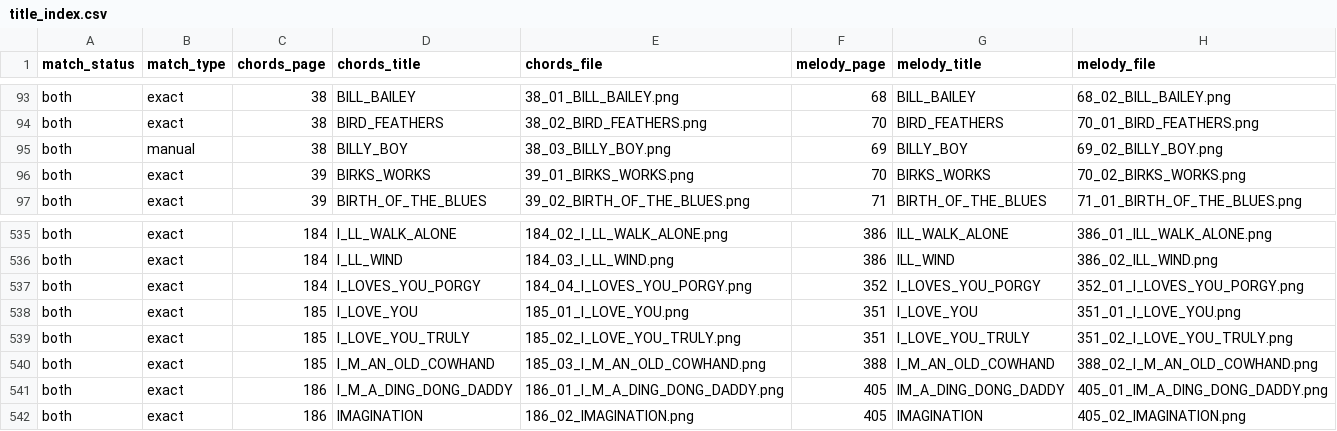
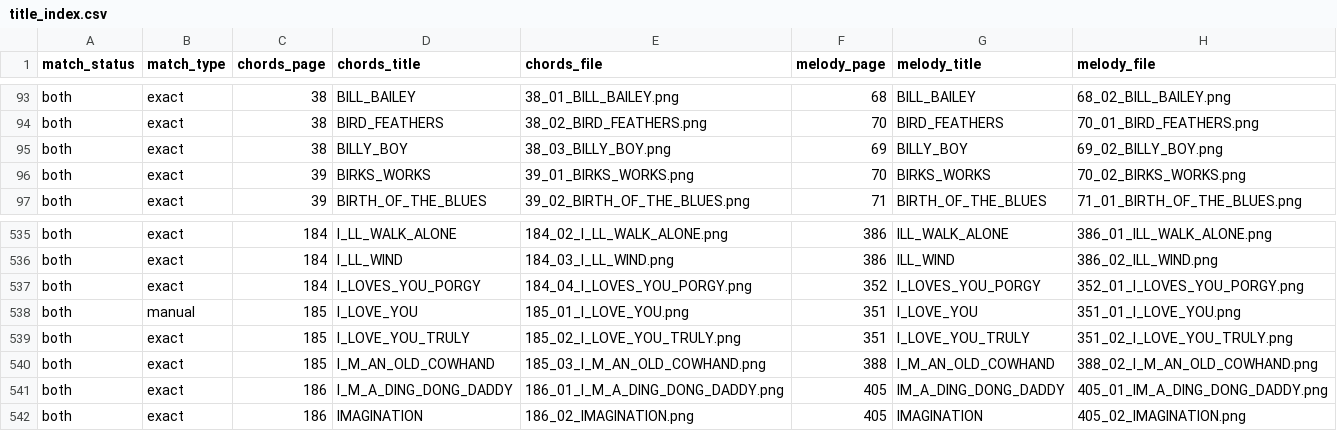
Before and after one commit to 11doris/grilles_digitizer, a CSV file: data/title_index.csv, drawn as a sheet; only a part is shown, gaps mark what is left out; the diff covers the shown part only.

```diff
--- a/data/title_index.csv
+++ b/data/title_index.csv
@@ -94,3 +94,3 @@ both,exact,38,BILL_BAILEY,38_01_BILL_BAILEY.png,68,BILL_BAILEY,68_02_BILL_BAILEY
 both,exact,38,BIRD_FEATHERS,38_02_BIRD_FEATHERS.png,70,BIRD_FEATHERS,70_01_BIRD_FEATHERS.png
-both,manual,38,BILLY_BOY,38_03_BILLY_BOY.png,69,BILLY_BOY,69_02_BILLY_BOY.png
+both,exact,38,BILLY_BOY,38_03_BILLY_BOY.png,69,BILLY_BOY,69_02_BILLY_BOY.png
 both,exact,39,BIRKS_WORKS,39_01_BIRKS_WORKS.png,70,BIRKS_WORKS,70_02_BIRKS_WORKS.png
@@ -537,3 +537,3 @@ both,exact,184,I_LL_WIND,184_03_I_LL_WIND.png,386,ILL_WIND,386_02_ILL_WIND.png
 both,exact,184,I_LOVES_YOU_PORGY,184_04_I_LOVES_YOU_PORGY.png,352,I_LOVES_YOU_PORGY,352_01_I_LOVES_YOU_PORGY.png
-both,exact,185,I_LOVE_YOU,185_01_I_LOVE_YOU.png,351,I_LOVE_YOU,351_01_I_LOVE_YOU.png
+both,manual,185,I_LOVE_YOU,185_01_I_LOVE_YOU.png,351,I_LOVE_YOU,351_01_I_LOVE_YOU.png
 both,exact,185,I_LOVE_YOU_TRULY,185_02_I_LOVE_YOU_TRULY.png,351,I_LOVE_YOU_TRULY,351_02_I_LOVE_YOU_TRULY.png
```
Also changed, not shown: 2 removed rows and 12 edited cells elsewhere in this file, 3 other files.
